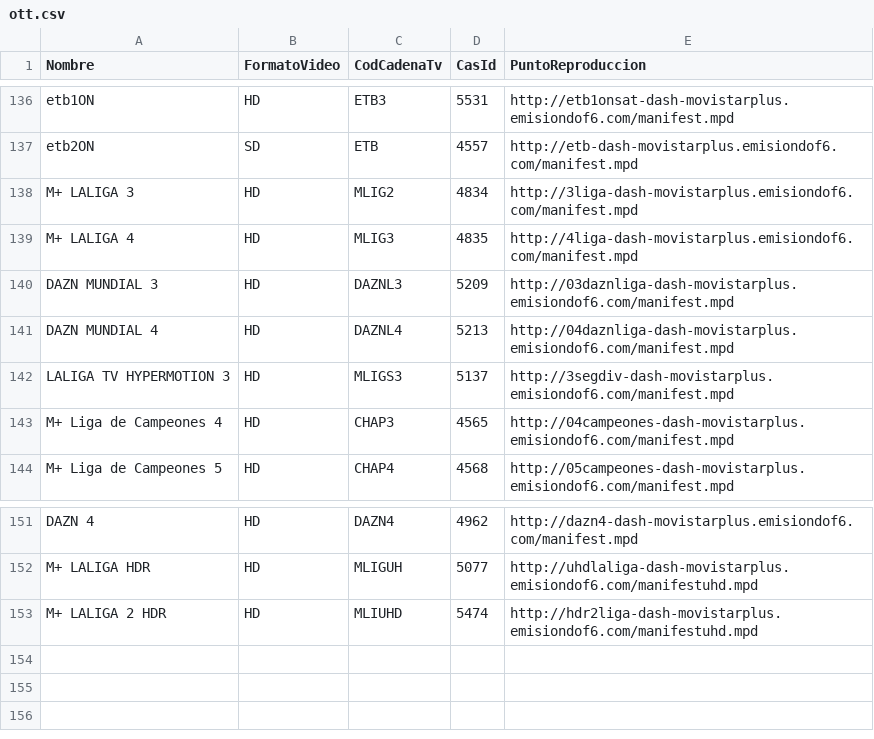
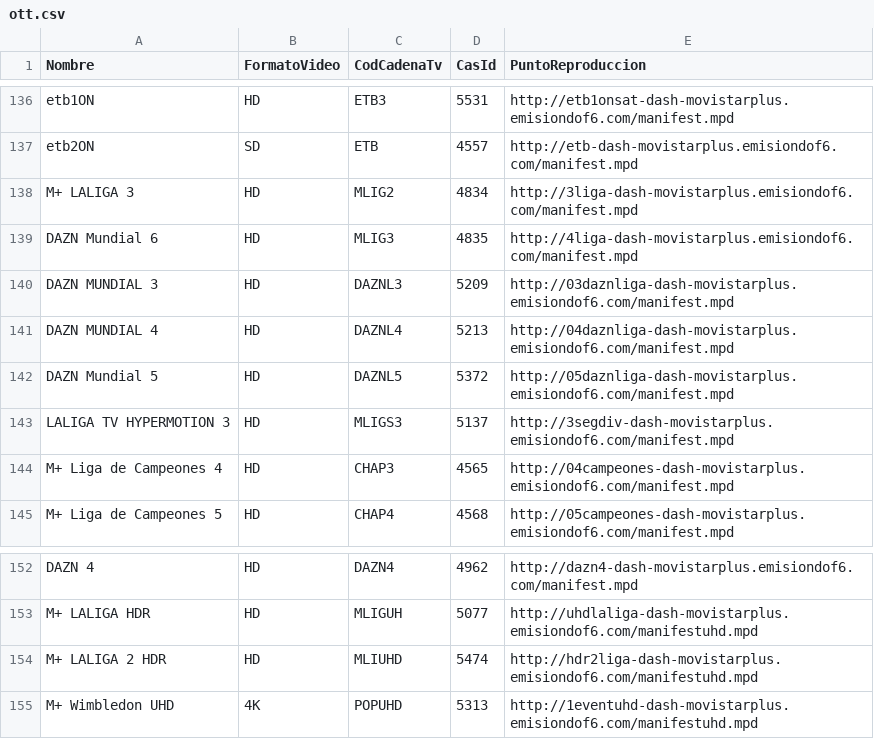
Before and after one commit to 1YZTOOAr/Mfeed, a CSV file: ott.csv, drawn as a sheet; only a part is shown, gaps mark what is left out.

```diff
--- a/ott.csv
+++ b/ott.csv
@@ -138,5 +138,6 @@ etb2ON,SD,ETB,4557,http://etb-dash-movistarplus.emisiondof6.com/manifest.mpd
 M+ LALIGA 3,HD,MLIG2,4834,http://3liga-dash-movistarplus.emisiondof6.com/manifest.mpd
-M+ LALIGA 4,HD,MLIG3,4835,http://4liga-dash-movistarplus.emisiondof6.com/manifest.mpd
+DAZN Mundial 6,HD,MLIG3,4835,http://4liga-dash-movistarplus.emisiondof6.com/manifest.mpd
 DAZN MUNDIAL 3,HD,DAZNL3,5209,http://03daznliga-dash-movistarplus.emisiondof6.com/manifest.mpd
 DAZN MUNDIAL 4,HD,DAZNL4,5213,http://04daznliga-dash-movistarplus.emisiondof6.com/manifest.mpd
+DAZN Mundial 5,HD,DAZNL5,5372,http://05daznliga-dash-movistarplus.emisiondof6.com/manifest.mpd
 LALIGA TV HYPERMOTION 3,HD,MLIGS3,5137,http://3segdiv-dash-movistarplus.emisiondof6.com/manifest.mpd
@@ -153 +154,2 @@ M+ LALIGA HDR,HD,MLIGUH,5077,http://uhdlaliga-dash-movistarplus.emisiondof6.com/
 M+ LALIGA 2 HDR,HD,MLIUHD,5474,http://hdr2liga-dash-movistarplus.emisiondof6.com/manifestuhd.mpd
+M+ Wimbledon UHD,4K,POPUHD,5313,http://1eventuhd-dash-movistarplus.emisiondof6.com/manifestuhd.mpd
```
Also changed, not shown: difusion.csv.
